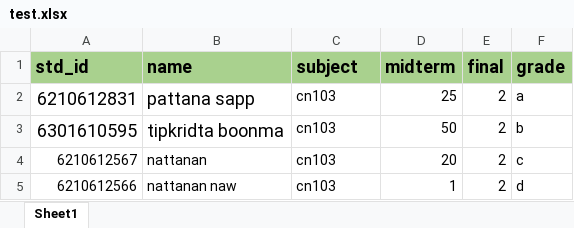
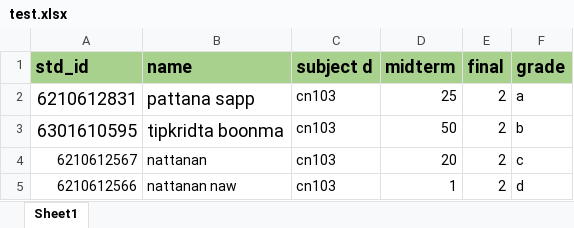
Before and after one commit to 6210612831/grade, an Excel workbook: test.xlsx, sheet Sheet1, drawn as a sheet; values as stored, in another font and other column widths than the file's, no borders; the diff names each change by its address in the sheet, - before the commit and + after, or states it on an @@ line.

```diff
--- a/test.xlsx (sheet Sheet1)
+++ b/test.xlsx (sheet Sheet1)
-C1: subject
+C1: subject d
```
Also changed, not shown: 3 other files.
